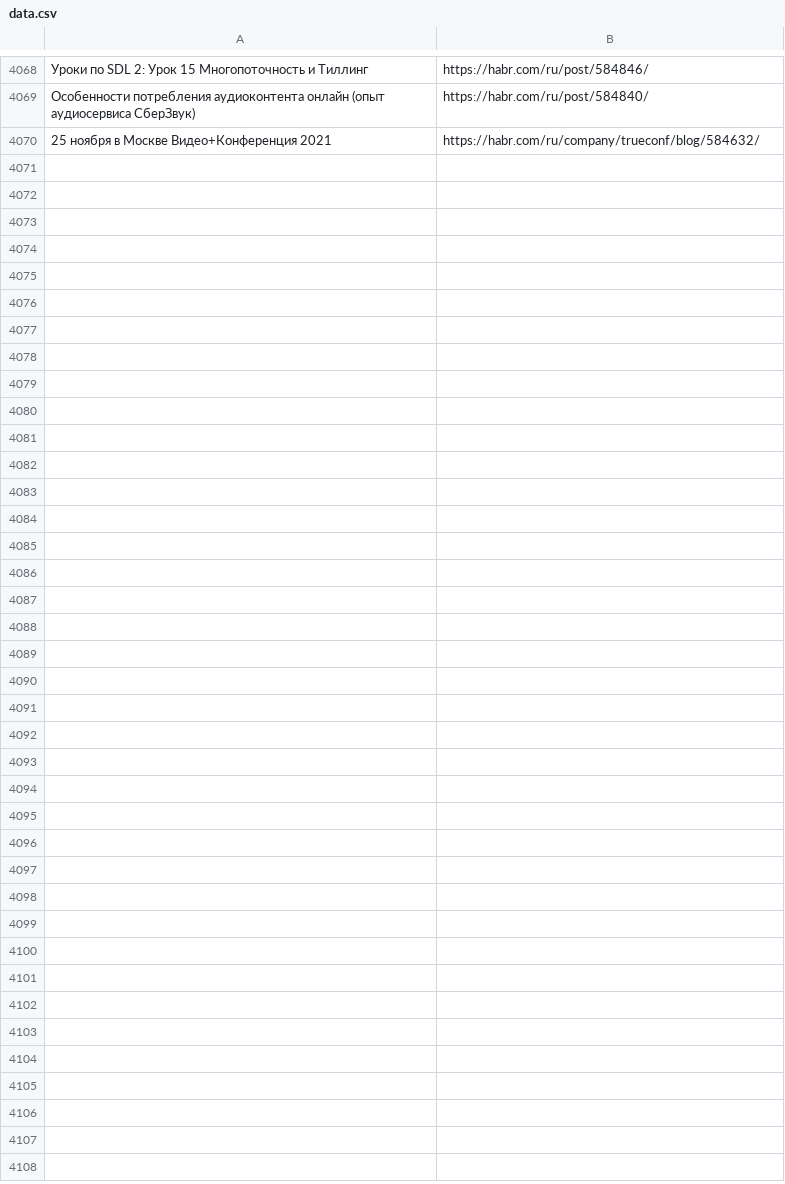
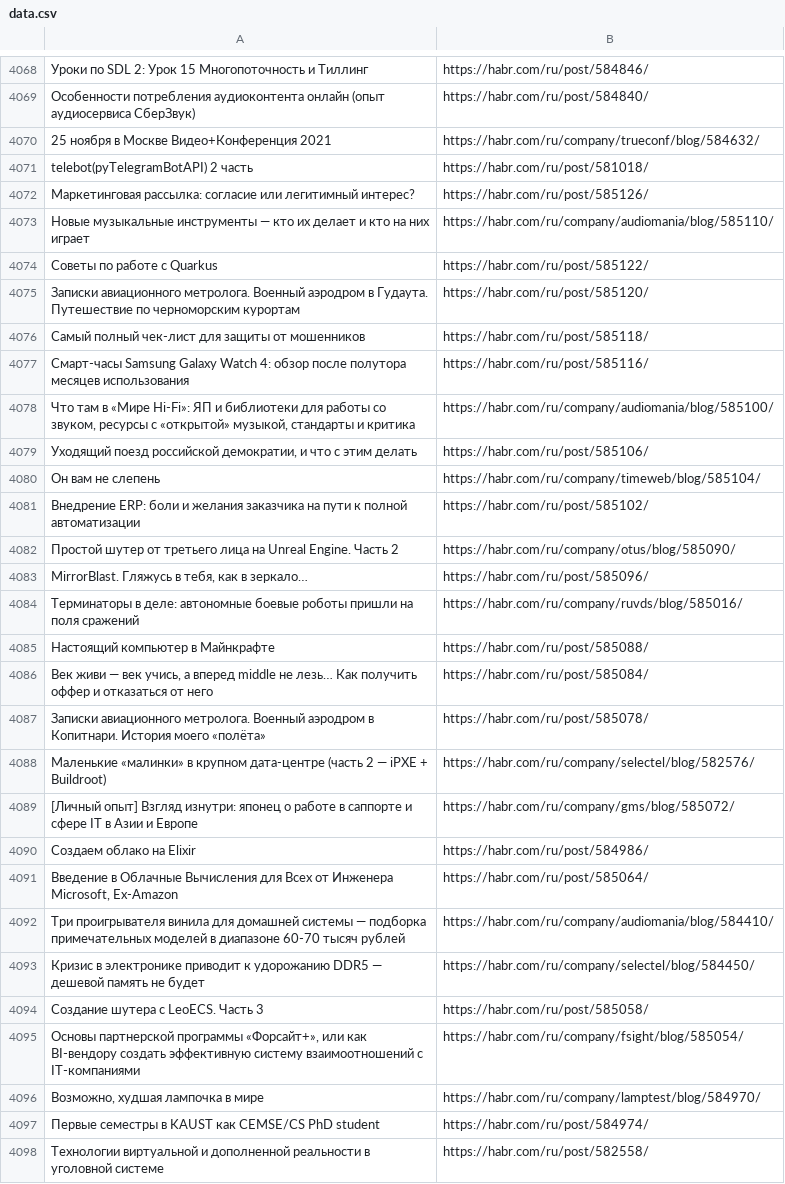
Before and after one commit to Danchik12/habr_scraping, a CSV file: data.csv, drawn as a sheet; only a part is shown, gaps mark what is left out; the diff names each change by its address in the sheet, - before the commit and + after, or states it on an @@ line.

Commit message:
Add files via upload

```diff
--- a/data.csv
+++ b/data.csv
+row 4071: telebot(pyTelegramBotAPI) 2 часть | https://habr.com/ru/post/581018/
+row 4072: Маркетинговая рассылка: согласие или легитимный интерес? | https://habr.com/ru/post/585126/
+row 4073: Новые музыкальные инструменты — кто их делает и кто на них играет | https://habr.com/ru/company/audiomania/blog/585110/
+row 4074: Советы по работе с Quarkus | https://habr.com/ru/post/585122/
+row 4075: Записки авиационного метролога. Военный аэродром в Гудаута. Путешествие по черноморским курортам | https://habr.com/ru/post/585120/
+row 4076: Самый полный чек-лист для защиты от мошенников | https://habr.com/ru/post/585118/
+row 4077: Смарт-часы Samsung Galaxy Watch 4: обзор после полутора месяцев использования | https://habr.com/ru/post/585116/
+row 4078: Что там в «Мире Hi-Fi»: ЯП и библиотеки для работы со звуком, ресурсы с «открытой» музыкой, стандарты и критика | https://habr.com/ru/company/audiomania/blog/585100/
+row 4079: Уходящий поезд российской демократии, и что с этим делать | https://habr.com/ru/post/585106/
+row 4080: Он вам не слепень | https://habr.com/ru/company/timeweb/blog/585104/
+row 4081: Внедрение ЕRP: боли и желания заказчика на пути к полной автоматизации | https://habr.com/ru/post/585102/
+row 4082: Простой шутер от третьего лица на Unreal Engine. Часть 2 | https://habr.com/ru/company/otus/blog/585090/
+row 4083: MirrorBlast. Гляжусь в тебя, как в зеркало… | https://habr.com/ru/post/585096/
+row 4084: Терминаторы в деле: автономные боевые роботы пришли на поля сражений | https://habr.com/ru/company/ruvds/blog/585016/
+row 4085: Настоящий компьютер в Майнкрафте | https://habr.com/ru/post/585088/
+row 4086: Век живи — век учись, а вперед middle не лезь… Как получить оффер и отказаться от него | https://habr.com/ru/post/585084/
+row 4087: Записки авиационного метролога. Военный аэродром в Копитнари. История моего «полёта» | https://habr.com/ru/post/585078/
+row 4088: Маленькие «малинки» в крупном дата-центре (часть 2 — iPXE + Buildroot) | https://habr.com/ru/company/selectel/blog/582576/
+row 4089: [Личный опыт] Взгляд изнутри: японец о работе в саппорте и сфере IT в Азии и Европе | https://habr.com/ru/company/gms/blog/585072/
+row 4090: Создаем облако на Elixir | https://habr.com/ru/post/584986/
+row 4091: Введение в Облачные Вычисления для Всех от Инженера Microsoft, Ex-Amazon | https://habr.com/ru/post/585064/
+row 4092: Три проигрывателя винила для домашней системы — подборка примечательных моделей в диапазоне 60-70 тысяч рублей | https://habr.com/ru/company/audiomania/blog/584410/
+row 4093: Кризис в электронике приводит к удорожанию DDR5 — дешевой память не будет | https://habr.com/ru/company/selectel/blog/584450/
+row 4094: Создание шутера с LeoECS. Часть 3 | https://habr.com/ru/post/585058/
+row 4095: Основы партнерской программы «Форсайт+», или как BI-вендору создать эффективную систему взаимоотношений с IT-компаниями | https://habr.com/ru/company/fsight/blog/585054/
+row 4096: Возможно, худшая лампочка в мире | https://habr.com/ru/company/lamptest/blog/584970/
+row 4097: Первые семестры в KAUST как CEMSE/CS PhD student | https://habr.com/ru/post/584974/
+row 4098: Технологии виртуальной и дополненной реальности в уголовной системе | https://habr.com/ru/post/582558/
```
